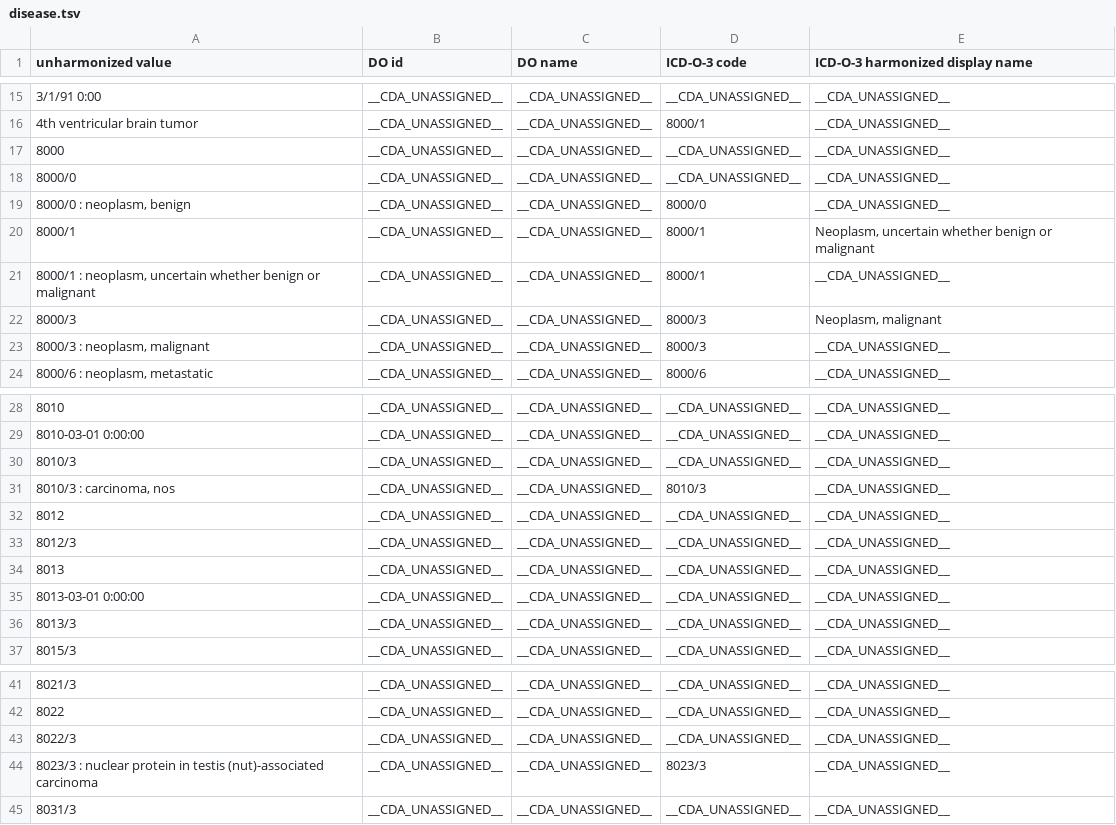
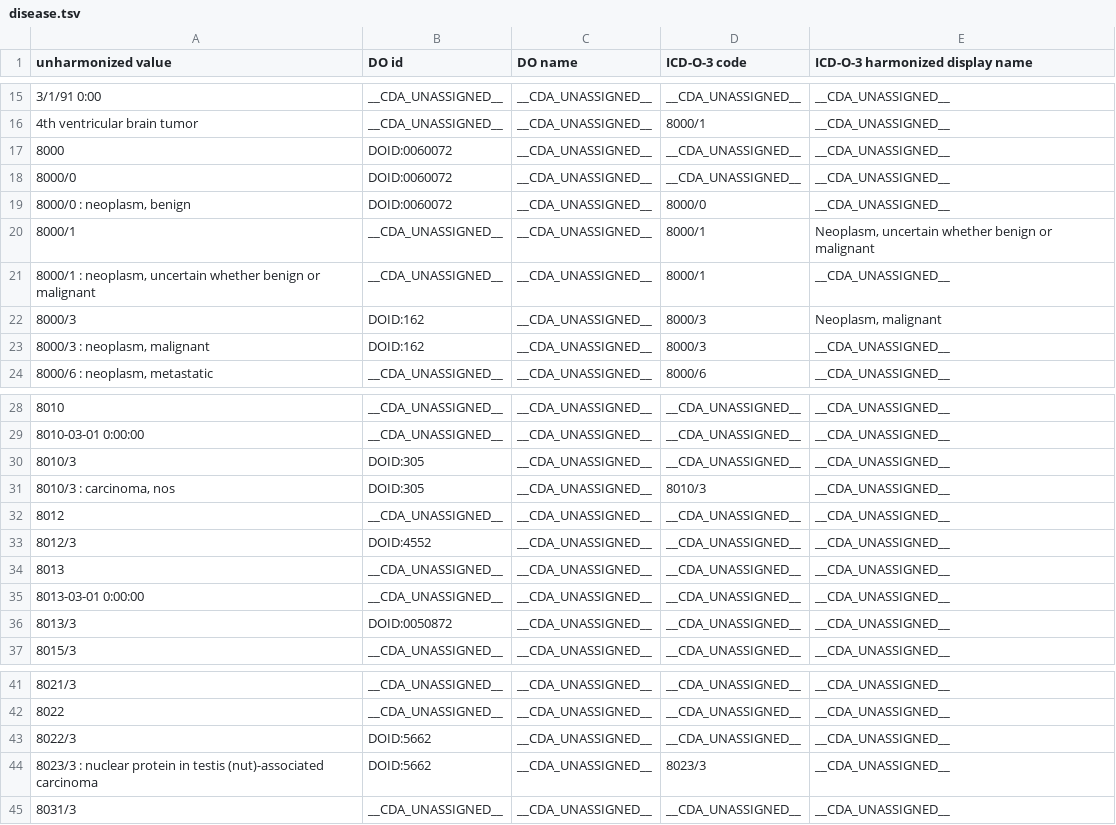
Before and after one commit to CancerDataAggregator/harmonization_reference, a TSV file: value_maps_by_concept/disease.tsv, drawn as a sheet; only a part is shown, gaps mark what is left out.

```diff
--- a/value_maps_by_concept/disease.tsv
+++ b/value_maps_by_concept/disease.tsv
@@ -16,9 +16,9 @@ unharmonized value	DO id	DO name	ICD-O-3 code	ICD-O-3 harmonized display name
 4th ventricular brain tumor	__CDA_UNASSIGNED__	__CDA_UNASSIGNED__	8000/1	__CDA_UNASSIGNED__
-8000	__CDA_UNASSIGNED__	__CDA_UNASSIGNED__	__CDA_UNASSIGNED__	__CDA_UNASSIGNED__
-8000/0	__CDA_UNASSIGNED__	__CDA_UNASSIGNED__	__CDA_UNASSIGNED__	__CDA_UNASSIGNED__
-8000/0 : neoplasm, benign	__CDA_UNASSIGNED__	__CDA_UNASSIGNED__	8000/0	__CDA_UNASSIGNED__
+8000	DOID:0060072	__CDA_UNASSIGNED__	__CDA_UNASSIGNED__	__CDA_UNASSIGNED__
+8000/0	DOID:0060072	__CDA_UNASSIGNED__	__CDA_UNASSIGNED__	__CDA_UNASSIGNED__
+8000/0 : neoplasm, benign	DOID:0060072	__CDA_UNASSIGNED__	8000/0	__CDA_UNASSIGNED__
 8000/1	__CDA_UNASSIGNED__	__CDA_UNASSIGNED__	8000/1	Neoplasm, uncertain whether benign or malignant
 8000/1 : neoplasm, uncertain whether benign or malignant	__CDA_UNASSIGNED__	__CDA_UNASSIGNED__	8000/1	__CDA_UNASSIGNED__
-8000/3	__CDA_UNASSIGNED__	__CDA_UNASSIGNED__	8000/3	Neoplasm, malignant
-8000/3 : neoplasm, malignant	__CDA_UNASSIGNED__	__CDA_UNASSIGNED__	8000/3	__CDA_UNASSIGNED__
+8000/3	DOID:162	__CDA_UNASSIGNED__	8000/3	Neoplasm, malignant
+8000/3 : neoplasm, malignant	DOID:162	__CDA_UNASSIGNED__	8000/3	__CDA_UNASSIGNED__
 8000/6 : neoplasm, metastatic	__CDA_UNASSIGNED__	__CDA_UNASSIGNED__	8000/6	__CDA_UNASSIGNED__
@@ -29,9 +29,9 @@ unharmonized value	DO id	DO name	ICD-O-3 code	ICD-O-3 harmonized display name
 8010-03-01 0:00:00	__CDA_UNASSIGNED__	__CDA_UNASSIGNED__	__CDA_UNASSIGNED__	__CDA_UNASSIGNED__
-8010/3	__CDA_UNASSIGNED__	__CDA_UNASSIGNED__	__CDA_UNASSIGNED__	__CDA_UNASSIGNED__
-8010/3 : carcinoma, nos	__CDA_UNASSIGNED__	__CDA_UNASSIGNED__	8010/3	__CDA_UNASSIGNED__
+8010/3	DOID:305	__CDA_UNASSIGNED__	__CDA_UNASSIGNED__	__CDA_UNASSIGNED__
+8010/3 : carcinoma, nos	DOID:305	__CDA_UNASSIGNED__	8010/3	__CDA_UNASSIGNED__
 8012	__CDA_UNASSIGNED__	__CDA_UNASSIGNED__	__CDA_UNASSIGNED__	__CDA_UNASSIGNED__
-8012/3	__CDA_UNASSIGNED__	__CDA_UNASSIGNED__	__CDA_UNASSIGNED__	__CDA_UNASSIGNED__
+8012/3	DOID:4552	__CDA_UNASSIGNED__	__CDA_UNASSIGNED__	__CDA_UNASSIGNED__
 8013	__CDA_UNASSIGNED__	__CDA_UNASSIGNED__	__CDA_UNASSIGNED__	__CDA_UNASSIGNED__
 8013-03-01 0:00:00	__CDA_UNASSIGNED__	__CDA_UNASSIGNED__	__CDA_UNASSIGNED__	__CDA_UNASSIGNED__
-8013/3	__CDA_UNASSIGNED__	__CDA_UNASSIGNED__	__CDA_UNASSIGNED__	__CDA_UNASSIGNED__
+8013/3	DOID:0050872	__CDA_UNASSIGNED__	__CDA_UNASSIGNED__	__CDA_UNASSIGNED__
 8015/3	__CDA_UNASSIGNED__	__CDA_UNASSIGNED__	__CDA_UNASSIGNED__	__CDA_UNASSIGNED__
@@ -42,4 +42,4 @@ unharmonized value	DO id	DO name	ICD-O-3 code	ICD-O-3 harmonized display name
 8022	__CDA_UNASSIGNED__	__CDA_UNASSIGNED__	__CDA_UNASSIGNED__	__CDA_UNASSIGNED__
-8022/3	__CDA_UNASSIGNED__	__CDA_UNASSIGNED__	__CDA_UNASSIGNED__	__CDA_UNASSIGNED__
-8023/3 : nuclear protein in testis (nut)-associated carcinoma	__CDA_UNASSIGNED__	__CDA_UNASSIGNED__	8023/3	__CDA_UNASSIGNED__
+8022/3	DOID:5662	__CDA_UNASSIGNED__	__CDA_UNASSIGNED__	__CDA_UNASSIGNED__
+8023/3 : nuclear protein in testis (nut)-associated carcinoma	DOID:5662	__CDA_UNASSIGNED__	8023/3	__CDA_UNASSIGNED__
 8031/3	__CDA_UNASSIGNED__	__CDA_UNASSIGNED__	__CDA_UNASSIGNED__	__CDA_UNASSIGNED__
```
Also changed, not shown: 1 other file.
